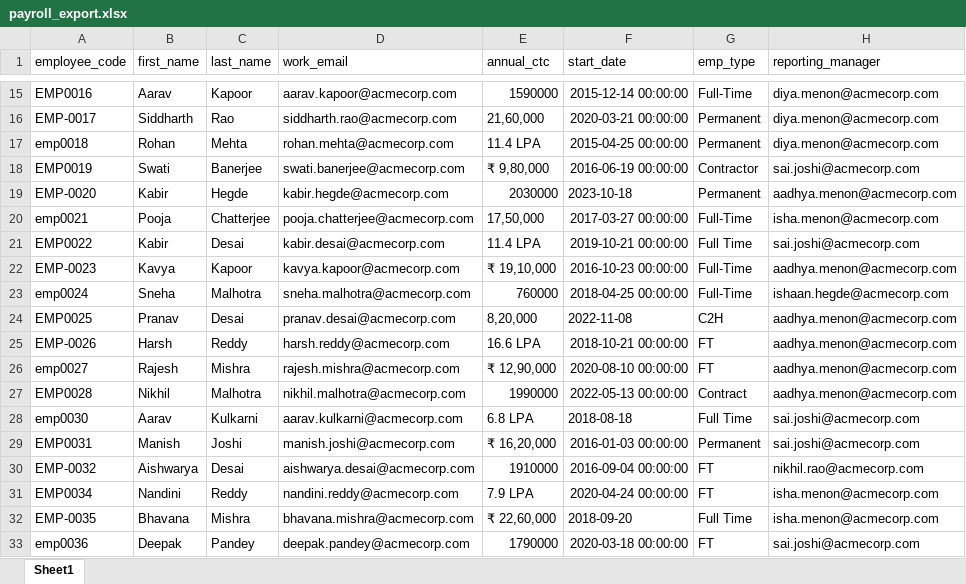
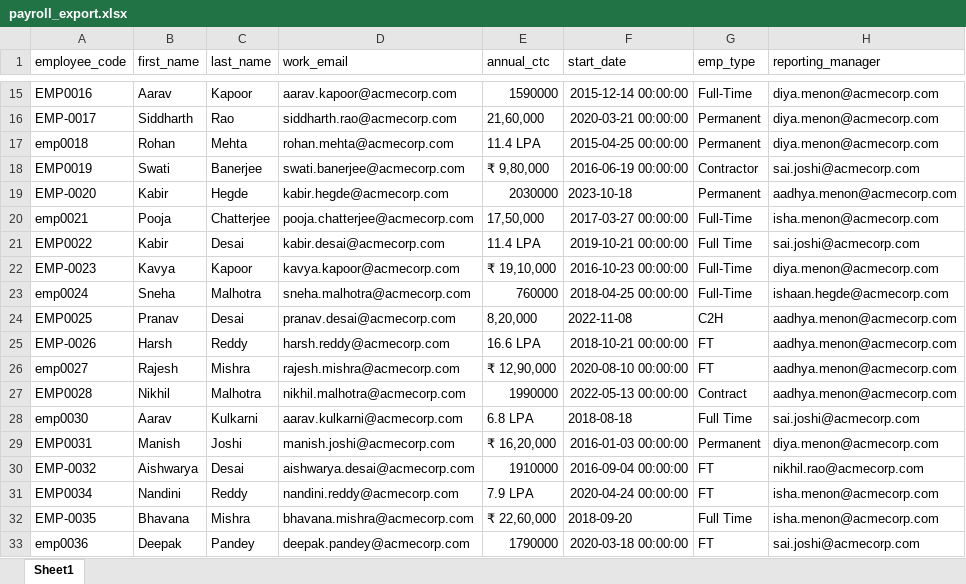
Before and after one commit to umesh-chowdary-tech/ai-data-migration-agent, an Excel workbook: data/samples/v1/payroll_export.xlsx, sheet Sheet1, drawn as a sheet; only a part is shown, gaps mark what is left out; values as stored, in another font and other column widths than the file's, no borders; the diff names each change by its address in the sheet, - before the commit and + after, or states it on an @@ line.

```diff
--- a/data/samples/v1/payroll_export.xlsx (sheet Sheet1)
+++ b/data/samples/v1/payroll_export.xlsx (sheet Sheet1)
-H22 (reporting_manager): aadhya.menon@acmecorp.com
+H22 (reporting_manager): diya.menon@acmecorp.com
-H29 (reporting_manager): sai.joshi@acmecorp.com
+H29 (reporting_manager): diya.menon@acmecorp.com
```
Also changed, not shown: data/samples/v2/payroll_export.xlsx, 35 other files.
